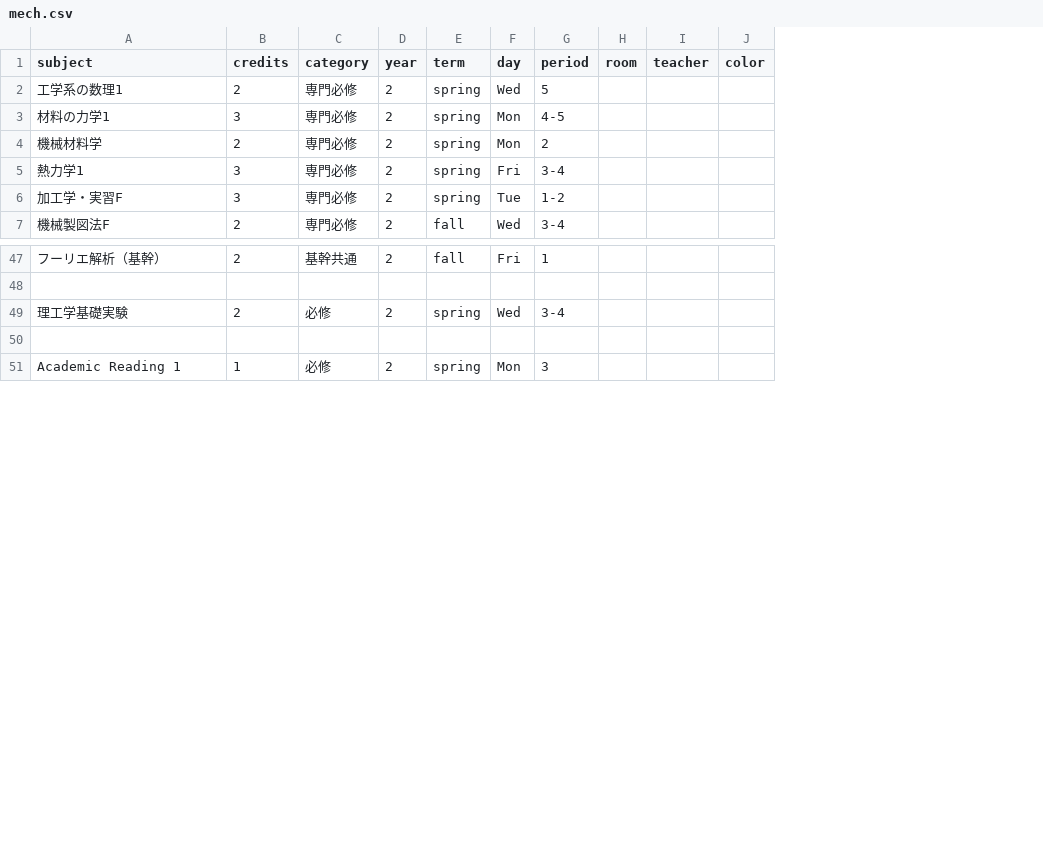
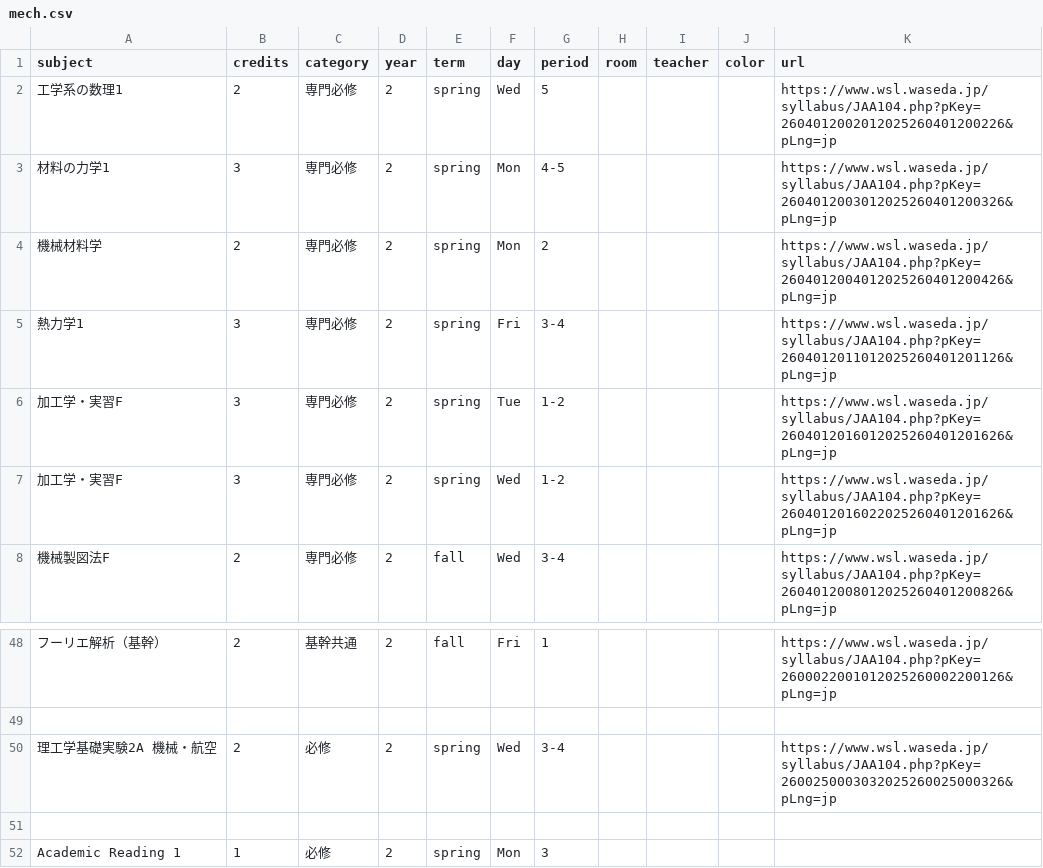
Before and after one commit to NY1729/Risyu, a CSV file: public/csv/mech.csv, drawn as a sheet; only a part is shown, gaps mark what is left out; addresses are those after the commit; the diff names each change by its address in the sheet, - before the commit and + after, or states it on an @@ line.

```diff
--- a/public/csv/mech.csv
+++ b/public/csv/mech.csv
+column K (url), rows 2-6: https://www.wsl.waseda.jp/syllabus/JAA104.php?pKey=2604012002012025260401200226&pLng=jp | https://www.wsl.waseda.jp/syllabus/JAA104.php?pKey=2604012003012025260401200326&pLng=jp | https://www.wsl.waseda.jp/syllabus/JAA104.php?pKey=2604012004012025260401200426&pLng=jp | https://www.wsl.waseda.jp/syllabus/JAA104.php?pKey=2604012011012025260401201126&pLng=jp | https://www.wsl.waseda.jp/syllabus/JAA104.php?pKey=2604012016012025260401201626&pLng=jp; row 8: https://www.wsl.waseda.jp/syllabus/JAA104.php?pKey=2604012008012025260401200826&pLng=jp; rows 48-50: https://www.wsl.waseda.jp/syllabus/JAA104.php?pKey=2600022001012025260002200126&pLng=jp |  | https://www.wsl.waseda.jp/syllabus/JAA104.php?pKey=2600250003032025260025000326&pLng=jp
+row 7: 加工学・実習F | 3 | 専門必修 | 2 | spring | Wed | 1-2 |  |  |  | https://www.wsl.waseda.jp/syllabus/JAA104.php?pKey=2604012016022025260401201626&pLng=jp
-A50 (subject): 理工学基礎実験
+A50 (subject): 理工学基礎実験2A 機械・航空
```
Also changed, not shown: public/csv/design.csv, public/csv/ep.csv, 7 other files.
